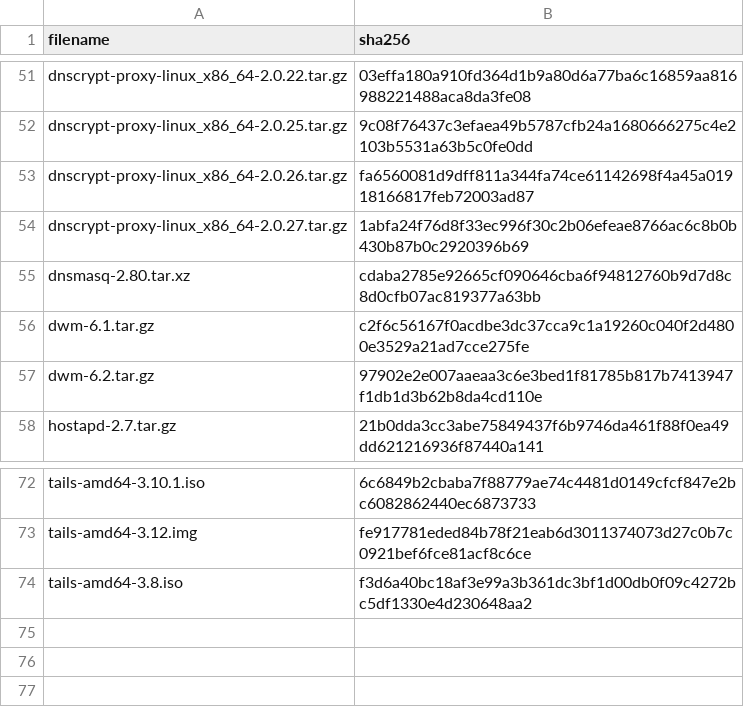
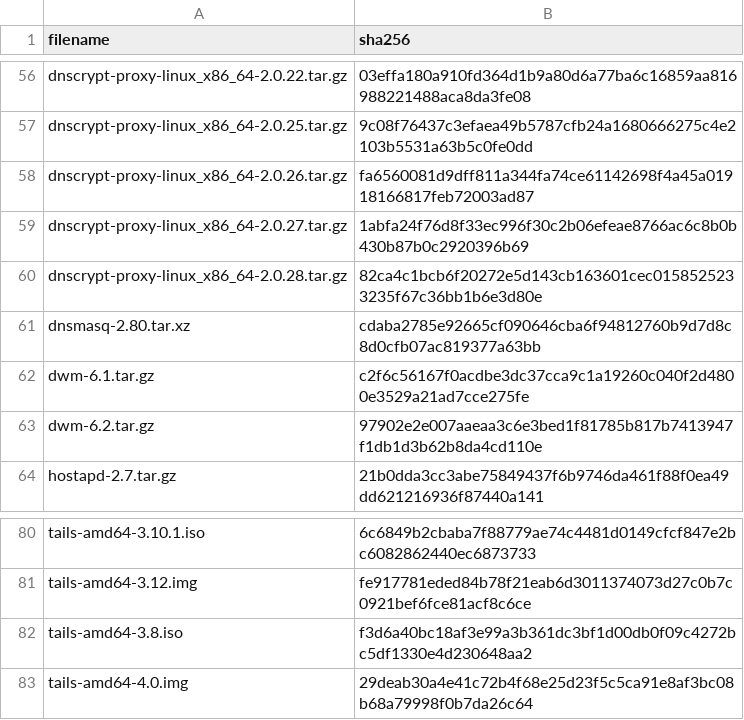
Before and after one commit to drduh/config, a CSV file: hashes.csv, drawn as a sheet; only a part is shown, gaps mark what is left out; the diff covers the shown part only.

```diff
--- a/hashes.csv
+++ b/hashes.csv
@@ -54,2 +59,3 @@ dnscrypt-proxy-linux_x86_64-2.0.26.tar.gz,fa6560081d9dff811a344fa74ce61142698f4a
 dnscrypt-proxy-linux_x86_64-2.0.27.tar.gz,1abfa24f76d8f33ec996f30c2b06efeae8766ac6c8b0b430b87b0c2920396b69
+dnscrypt-proxy-linux_x86_64-2.0.28.tar.gz,82ca4c1bcb6f20272e5d143cb163601cec0158525233235f67c36bb1b6e3d80e
 dnsmasq-2.80.tar.xz,cdaba2785e92665cf090646cba6f94812760b9d7d8c8d0cfb07ac819377a63bb
@@ -74 +82,2 @@ tails-amd64-3.12.img,fe917781eded84b78f21eab6d3011374073d27c0b7c0921bef6fce81acf
 tails-amd64-3.8.iso,f3d6a40bc18af3e99a3b361dc3bf1d00db0f09c4272bc5df1330e4d230648aa2
+tails-amd64-4.0.img,29deab30a4e41c72b4f68e25d23f5c5ca91e8af3bc08b68a79998f0b7da26c64
```
Also changed, not shown: 7 added rows elsewhere in this file, 25 other files.
